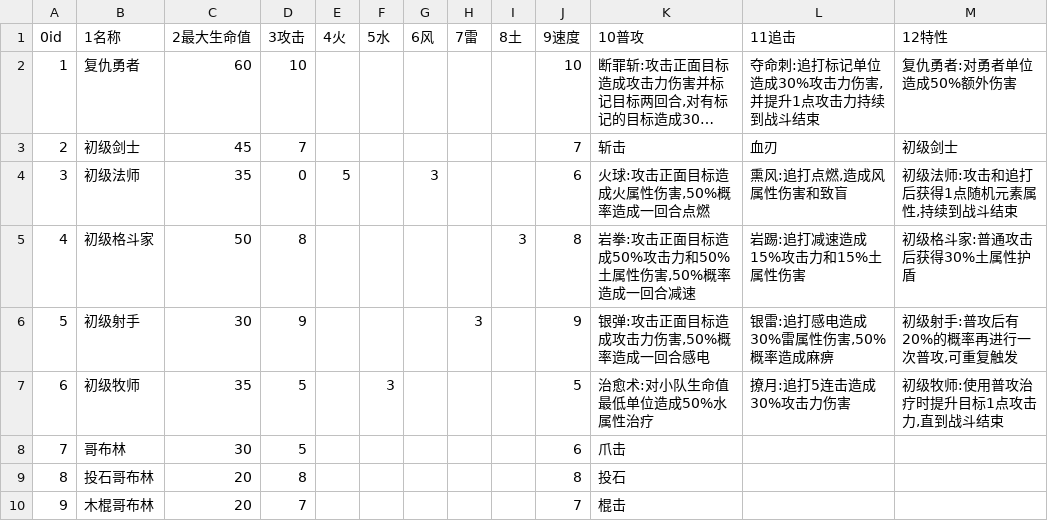
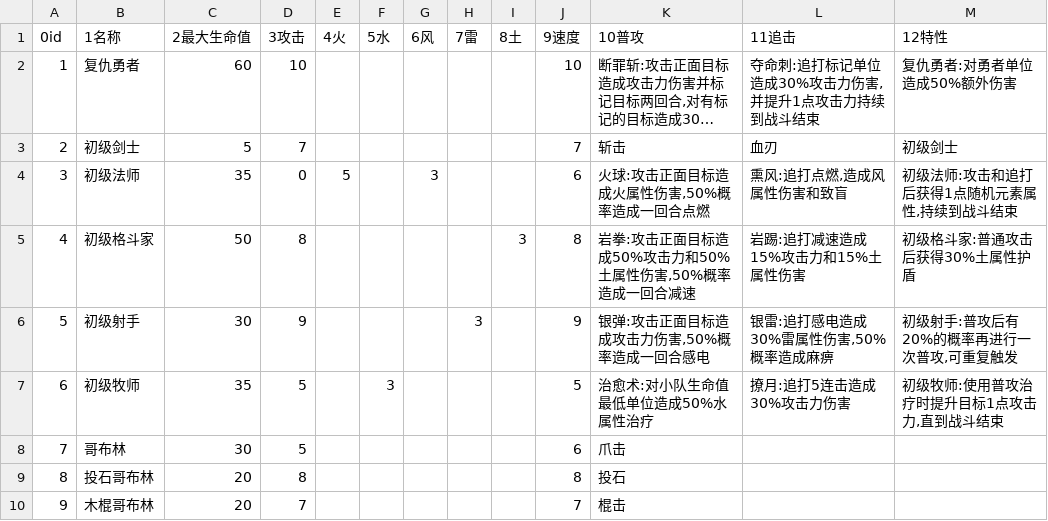
Before and after one commit to 15008346321/The-Avenging-Hero, a CSV file: Assets/Configs/Units/Units.csv, drawn as a sheet; long unchanged cells end in …; the diff names each change by its address in the sheet, - before the commit and + after, or states it on an @@ line.

```diff
--- a/Assets/Configs/Units/Units.csv
+++ b/Assets/Configs/Units/Units.csv
-C3 (2最大生命值): 45
+C3 (2最大生命值): 5
```
Also changed, not shown: 15 other files.
